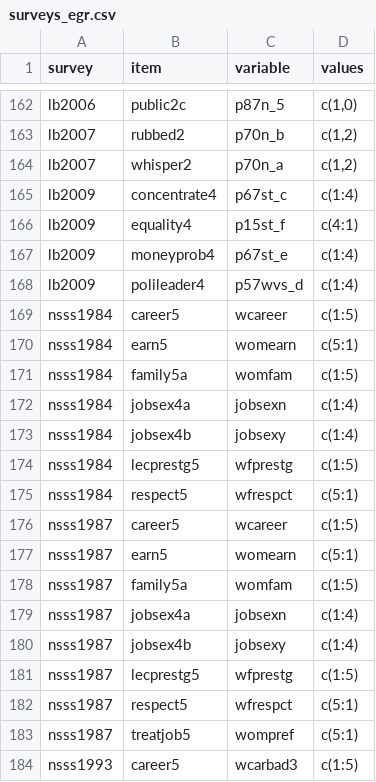
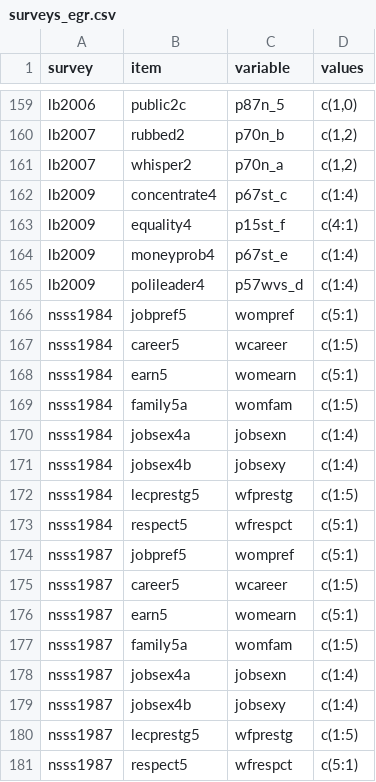
Before and after one commit to fsolt/dcpo_gender_roles, a CSV file: data-raw/surveys_egr.csv, drawn as a sheet; only a part is shown, gaps mark what is left out; the shorter side is filled out with more unchanged rows; the diff covers the shown part only.

```diff
--- a/data-raw/surveys_egr.csv
+++ b/data-raw/surveys_egr.csv
@@ -168,2 +165,3 @@ lb2009,moneyprob4, p67st_e,c(1:4)
 lb2009,polileader4, p57wvs_d,c(1:4)
+nsss1984,jobpref5,wompref,c(5:1)
 nsss1984,career5,wcareer,c(1:5)
@@ -175,2 +173,3 @@ nsss1984,lecprestg5,wfprestg,c(1:5)
 nsss1984,respect5,wfrespct,c(5:1)
+nsss1987,jobpref5,wompref,c(5:1)
 nsss1987,career5,wcareer,c(1:5)
```
Also changed, not shown: 4 added rows, 7 removed rows and 24 edited cells elsewhere in this file.
